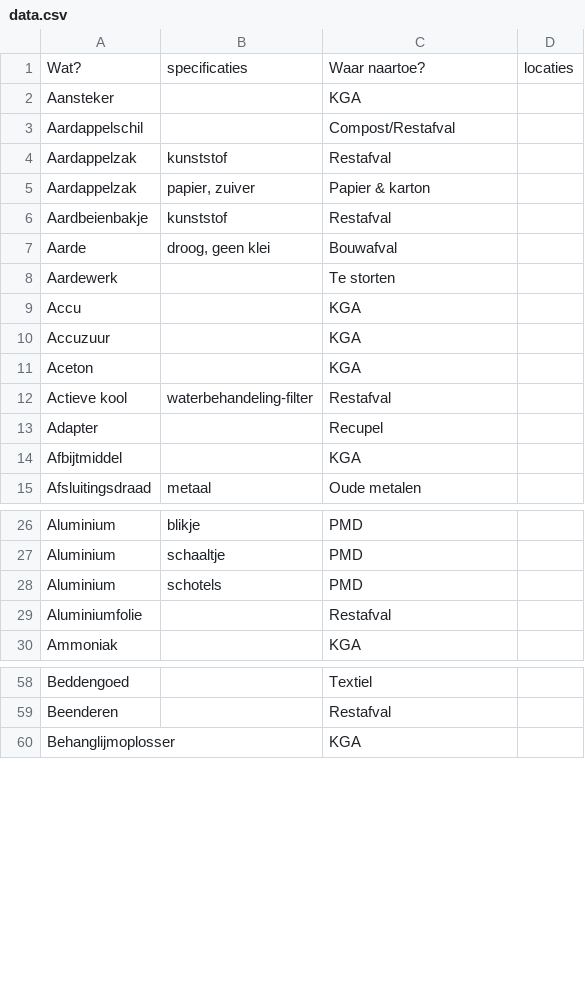
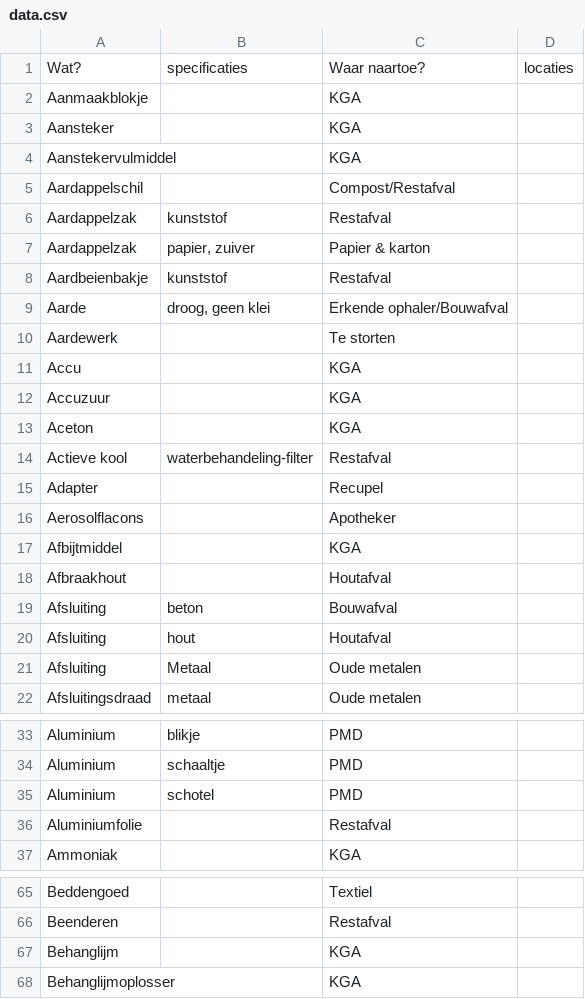
Before and after one commit to hapytex/afvalalfabet, a CSV file: data/data.csv, drawn as a sheet; only a part is shown, gaps mark what is left out.

Commit message:
some extra entries

```diff
--- a/data/data.csv
+++ b/data/data.csv
@@ -1,3 +1,5 @@
 Wat?,specificaties,Waar naartoe?,locaties
+Aanmaakblokje,,KGA,
 Aansteker,,KGA,
+Aanstekervulmiddel,,KGA,
 Aardappelschil,,Compost/Restafval,
@@ -6,3 +8,3 @@ Aardappelzak,"papier, zuiver",Papier & karton,
 Aardbeienbakje,kunststof,Restafval,
-Aarde,"droog, geen klei",Bouwafval,
+Aarde,"droog, geen klei",Erkende ophaler/Bouwafval,
 Aardewerk,,Te storten,
@@ -13,3 +15,8 @@ Actieve kool,waterbehandeling-filter,Restafval,
 Adapter,,Recupel,
+Aerosolflacons,,Apotheker,
 Afbijtmiddel,,KGA,
+Afbraakhout,,Houtafval,
+Afsluiting,beton,Bouwafval,
+Afsluiting,hout,Houtafval,
+Afsluiting,Metaal,Oude metalen,
 Afsluitingsdraad,metaal,Oude metalen,
@@ -27,3 +34,3 @@ Aluminium,blikje,PMD,
 Aluminium,schaaltje,PMD,
-Aluminium,schotels,PMD,
+Aluminium,schotel,PMD,
 Aluminiumfolie,,Restafval,
@@ -59,2 +66,3 @@ Beddengoed,,Textiel,
 Beenderen,,Restafval,
+Behanglijm,,KGA,
 Behanglijmoplosser,,KGA,
```
Also changed, not shown: data/tips.csv.
